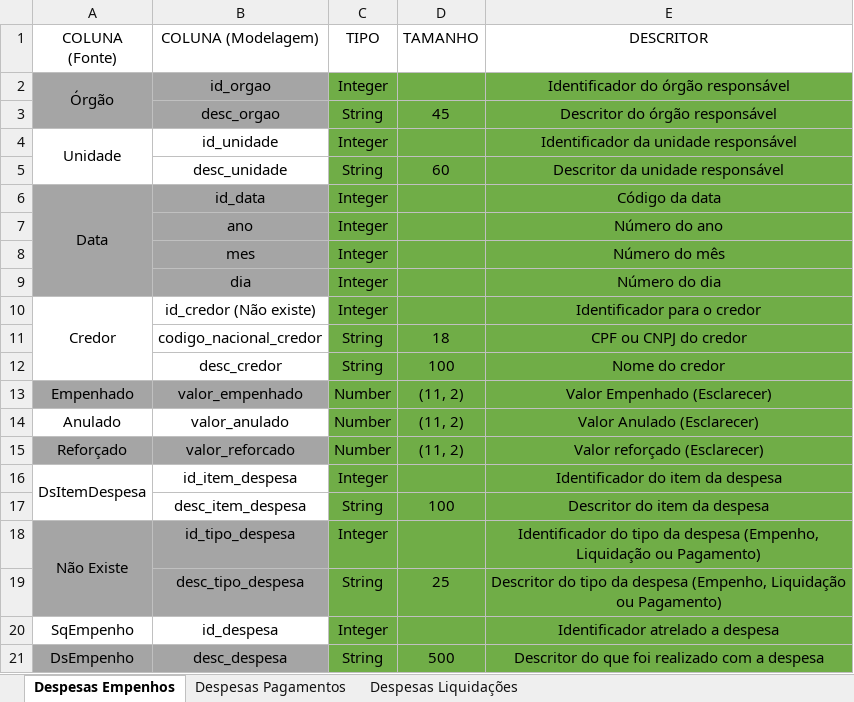
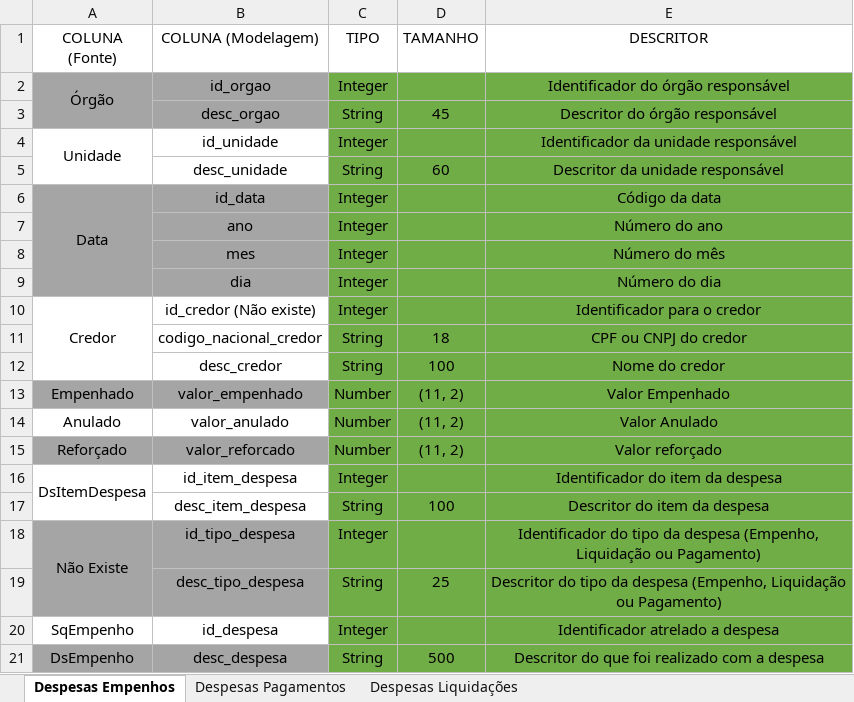
Before and after one commit to guilhermeFlorencio/projeto-transparencia-funcaju, an Excel workbook: Modelagem/Dicionário de Dados.xlsx, sheet Despesas Empenhos, drawn as a sheet; values as stored, in another font and other column widths than the file's, no borders; the diff names each change by its address in the sheet, - before the commit and + after, or states it on an @@ line.

```diff
--- a/Modelagem/Dicionário de Dados.xlsx (sheet Despesas Empenhos)
+++ b/Modelagem/Dicionário de Dados.xlsx (sheet Despesas Empenhos)
-E13 (DESCRITOR): Valor Empenhado (Esclarecer)
+E13 (DESCRITOR): Valor Empenhado
-E14 (DESCRITOR): Valor Anulado (Esclarecer)
+E14 (DESCRITOR): Valor Anulado
-E15 (DESCRITOR): Valor reforçado (Esclarecer)
+E15 (DESCRITOR): Valor reforçado
```
Also changed, not shown: sheet Despesas Pagamentos, sheet Despesas Liquidações.
